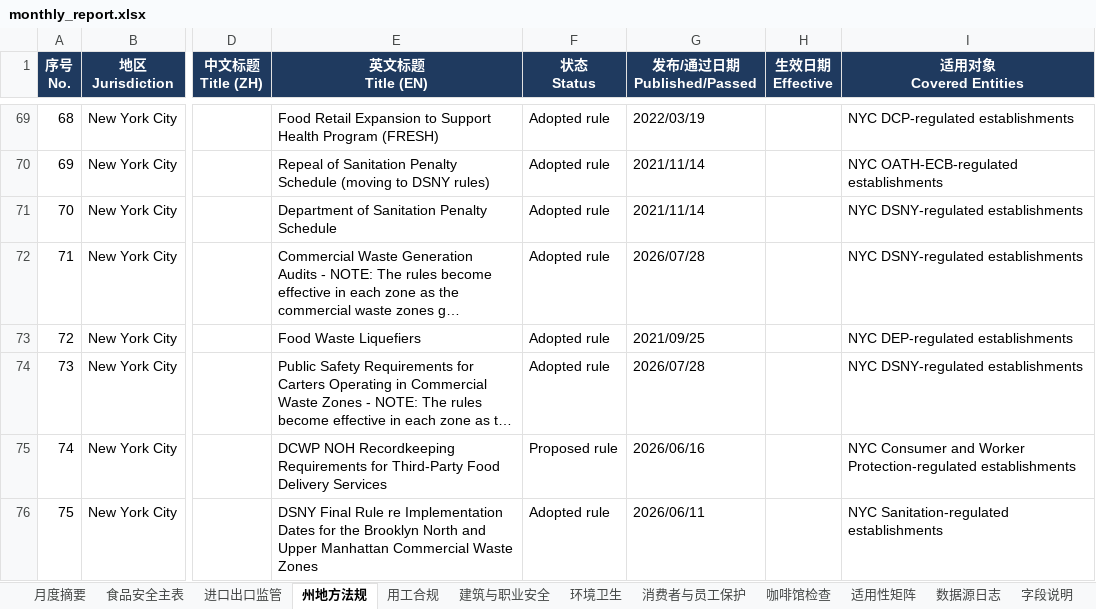
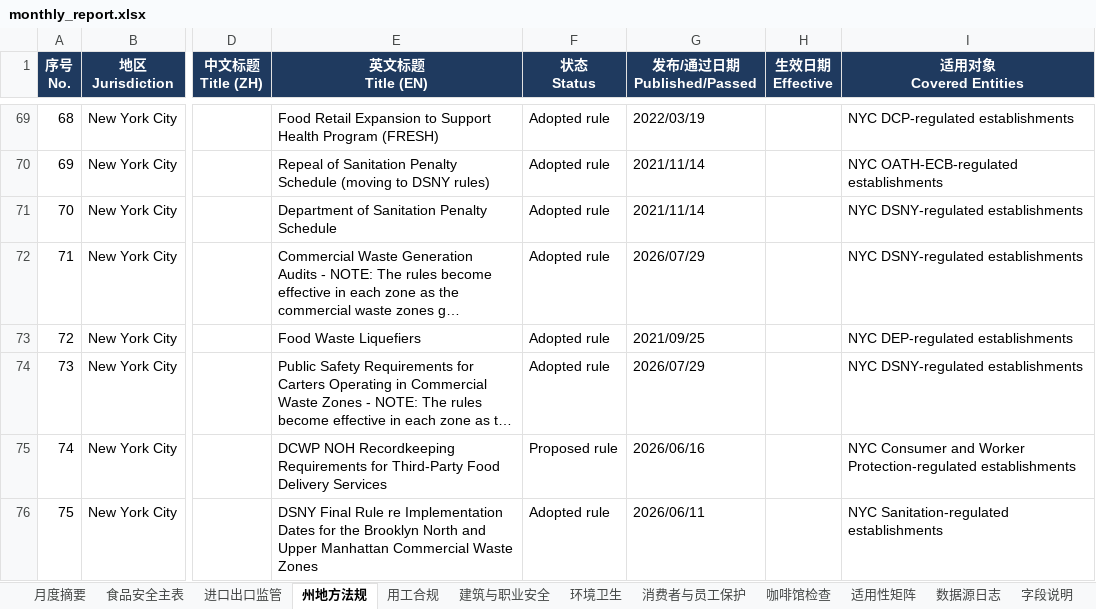
Before and after one commit to xiangyuzeng/qa_dashboard, an Excel workbook: public/exports/monthly_report.xlsx, sheet 州地方法规, drawn as a sheet; only a part is shown, gaps mark what is left out; long unchanged cells end in …; values as stored, in another font and other column widths than the file's, no borders; the diff names each change by its address in the sheet, - before the commit and + after, or states it on an @@ line.

```diff
--- a/public/exports/monthly_report.xlsx (sheet 州地方法规)
+++ b/public/exports/monthly_report.xlsx (sheet 州地方法规)
-G72 (发布/通过日期 Published/Passed): 2026/07/28
+G72 (发布/通过日期 Published/Passed): 2026/07/29
-G74 (发布/通过日期 Published/Passed): 2026/07/28
+G74 (发布/通过日期 Published/Passed): 2026/07/29
```
Also changed, not shown: sheet 咖啡馆检查, sheet 进口出口监管, sheet 食品安全主表, sheet 月度摘要, sheet 数据源日志, 12 other files.
